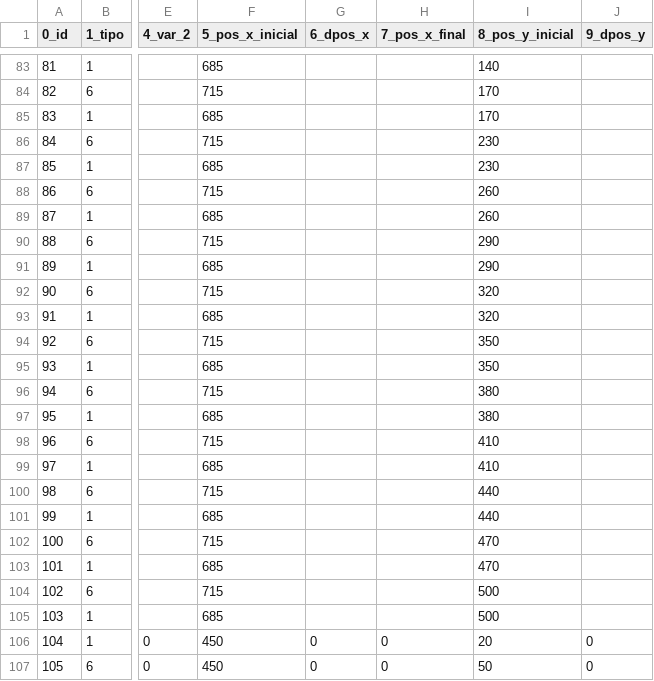
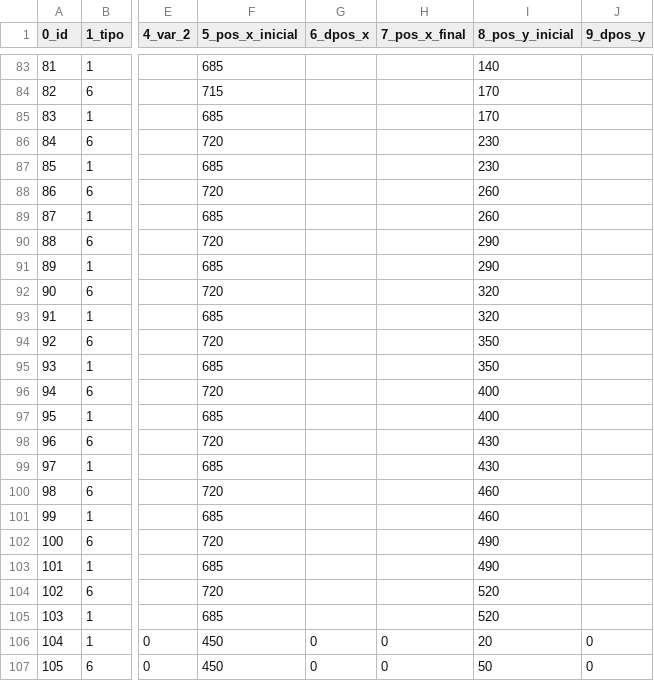
Before and after one commit to giovanisouza11/scriwebplus, a CSV file: public/scriweb/simulacao/Elevador5/Elevador5.csv, drawn as a sheet; only a part is shown, gaps mark what is left out; the diff names each change by its address in the sheet, - before the commit and + after, or states it on an @@ line.

Commit message:
Add files via upload

```diff
--- a/public/scriweb/simulacao/Elevador5/Elevador5.csv
+++ b/public/scriweb/simulacao/Elevador5/Elevador5.csv
-F86 (5_pos_x_inicial): 715
+F86 (5_pos_x_inicial): 720
-F88 (5_pos_x_inicial): 715
+F88 (5_pos_x_inicial): 720
-F90 (5_pos_x_inicial): 715
+F90 (5_pos_x_inicial): 720
-F92 (5_pos_x_inicial): 715
+F92 (5_pos_x_inicial): 720
-F94 (5_pos_x_inicial): 715
+F94 (5_pos_x_inicial): 720
-F96 (5_pos_x_inicial): 715
+F96 (5_pos_x_inicial): 720
-I96:I97 (8_pos_y_inicial): 380
+I96:I97 (8_pos_y_inicial): 400
-F98 (5_pos_x_inicial): 715
+F98 (5_pos_x_inicial): 720
-I98:I99 (8_pos_y_inicial): 410
+I98:I99 (8_pos_y_inicial): 430
-F100 (5_pos_x_inicial): 715
+F100 (5_pos_x_inicial): 720
-I100:I101 (8_pos_y_inicial): 440
+I100:I101 (8_pos_y_inicial): 460
-F102 (5_pos_x_inicial): 715
+F102 (5_pos_x_inicial): 720
-I102:I103 (8_pos_y_inicial): 470
+I102:I103 (8_pos_y_inicial): 490
-F104 (5_pos_x_inicial): 715
+F104 (5_pos_x_inicial): 720
-I104:I105 (8_pos_y_inicial): 500
+I104:I105 (8_pos_y_inicial): 520
```
